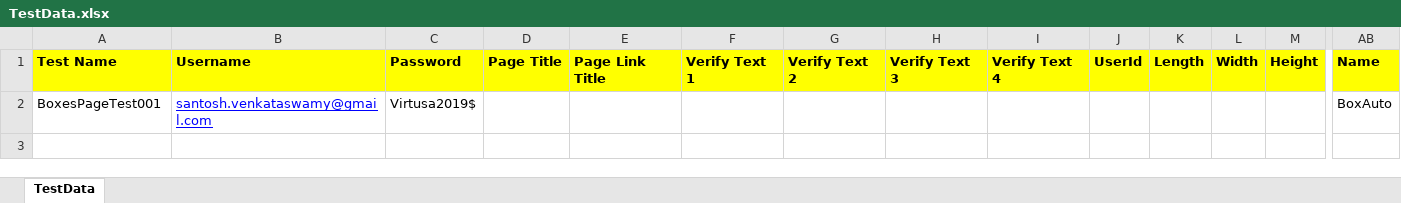
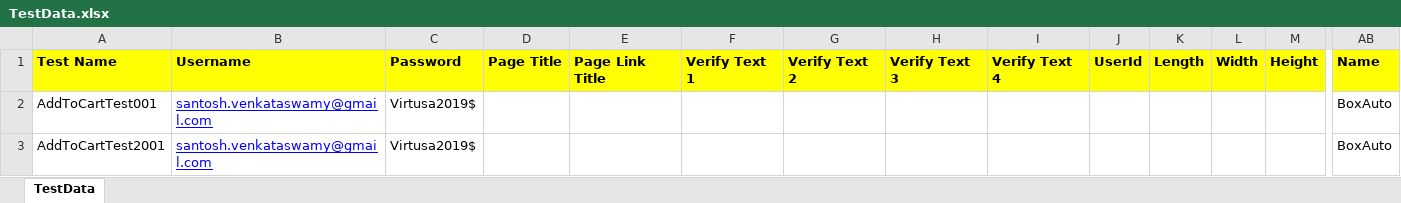
Before and after one commit to SantoshVenkataswamy/MySdetPomProject, an Excel workbook: TestData.xlsx, sheet TestData, drawn as a sheet; only a part is shown, gaps mark what is left out; values as stored, in another font and other column widths than the file's, no borders; rows hold the shown columns only; the diff names each change by its address in the sheet, - before the commit and + after, or states it on an @@ line.

```diff
--- a/TestData.xlsx (sheet TestData)
+++ b/TestData.xlsx (sheet TestData)
-A2: BoxesPageTest001
+A2: AddToCartTest001
+row 3: AddToCartTest2001 | santosh.venkataswamy@gmail.com | Virtusa2019$ |  |  |  |  |  |  |  |  |  |  | BoxAuto
```
Also changed, not shown: 56 other files.
